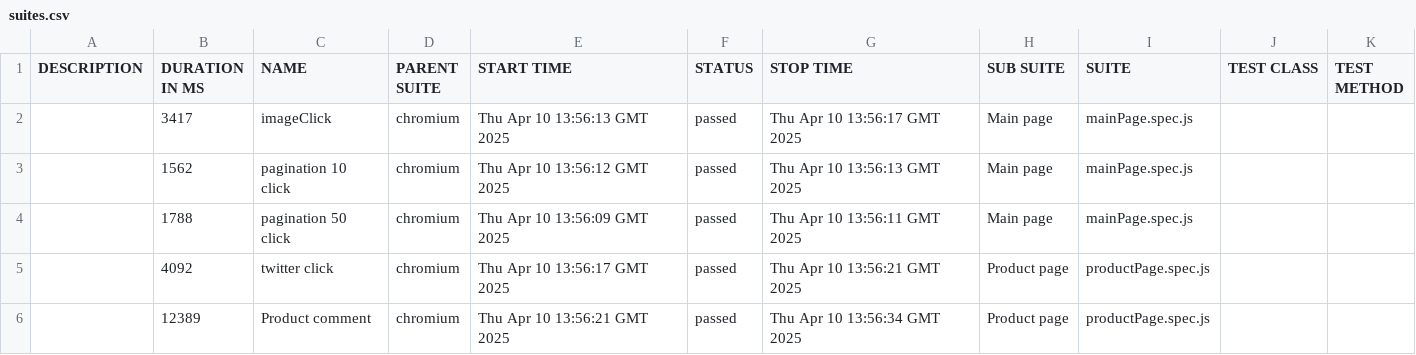
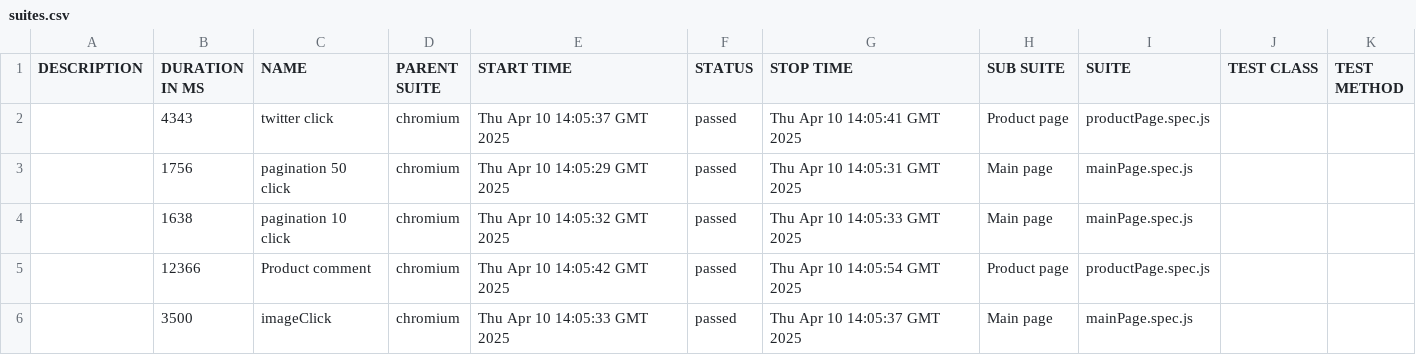
Before and after one commit to 4ddy1/academybugs, a CSV file: data/suites.csv, drawn as a sheet.

```diff
--- a/data/suites.csv
+++ b/data/suites.csv
@@ -1,6 +1,6 @@
 "DESCRIPTION","DURATION IN MS","NAME","PARENT SUITE","START TIME","STATUS","STOP TIME","SUB SUITE","SUITE","TEST CLASS","TEST METHOD"
-"","3417","imageClick","chromium","Thu Apr 10 13:56:13 GMT 2025","passed","Thu Apr 10 13:56:17 GMT 2025","Main page","mainPage.spec.js","",""
-"","1562","pagination 10 click","chromium","Thu Apr 10 13:56:12 GMT 2025","passed","Thu Apr 10 13:56:13 GMT 2025","Main page","mainPage.spec.js","",""
-"","1788","pagination 50 click","chromium","Thu Apr 10 13:56:09 GMT 2025","passed","Thu Apr 10 13:56:11 GMT 2025","Main page","mainPage.spec.js","",""
-"","4092","twitter click","chromium","Thu Apr 10 13:56:17 GMT 2025","passed","Thu Apr 10 13:56:21 GMT 2025","Product page","productPage.spec.js","",""
-"","12389","Product comment","chromium","Thu Apr 10 13:56:21 GMT 2025","passed","Thu Apr 10 13:56:34 GMT 2025","Product page","productPage.spec.js","",""
+"","4343","twitter click","chromium","Thu Apr 10 14:05:37 GMT 2025","passed","Thu Apr 10 14:05:41 GMT 2025","Product page","productPage.spec.js","",""
+"","1756","pagination 50 click","chromium","Thu Apr 10 14:05:29 GMT 2025","passed","Thu Apr 10 14:05:31 GMT 2025","Main page","mainPage.spec.js","",""
+"","1638","pagination 10 click","chromium","Thu Apr 10 14:05:32 GMT 2025","passed","Thu Apr 10 14:05:33 GMT 2025","Main page","mainPage.spec.js","",""
+"","12366","Product comment","chromium","Thu Apr 10 14:05:42 GMT 2025","passed","Thu Apr 10 14:05:54 GMT 2025","Product page","productPage.spec.js","",""
+"","3500","imageClick","chromium","Thu Apr 10 14:05:33 GMT 2025","passed","Thu Apr 10 14:05:37 GMT 2025","Main page","mainPage.spec.js","",""
```
Also changed, not shown: 41 other files.
